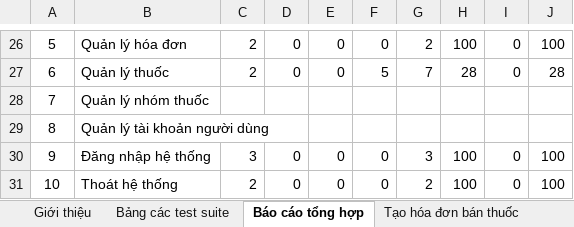
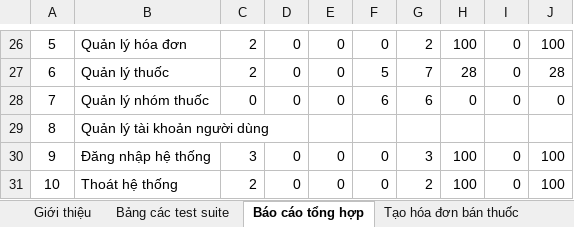
Before and after one commit to DzungHT/QLNhaThuoc, an Excel workbook: A. Documents/06 Tài liệu testcase.xlsx, sheet Báo cáo tổng hợp, drawn as a sheet; only a part is shown, gaps mark what is left out; values as stored, in another font and other column widths than the file's, no borders; removed rows and columns are numbered as before the commit, all else as after; the diff names each change by its address in the sheet, - before the commit and + after, or states it on an @@ line.

```diff
--- a/A. Documents/06 Tài liệu testcase.xlsx (sheet Báo cáo tổng hợp)
+++ b/A. Documents/06 Tài liệu testcase.xlsx (sheet Báo cáo tổng hợp)
-row 28: 7 | Quản lý nhóm thuốc
+row 28: 7 | Quản lý nhóm thuốc | 0 | 0 | 0 | 6 | 6 | 0 | 0 | 0
```
Also changed, not shown: sheet Thoát, other sheet tabs.
